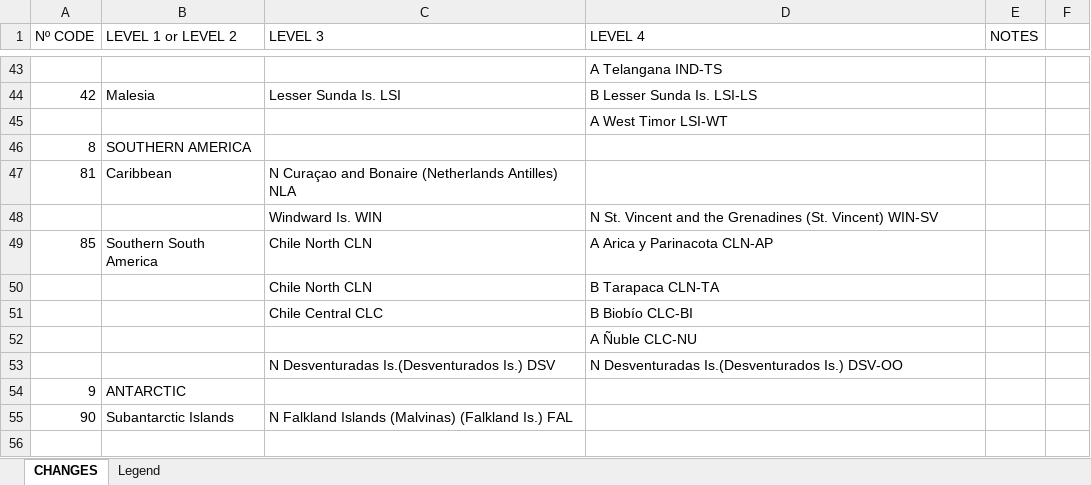
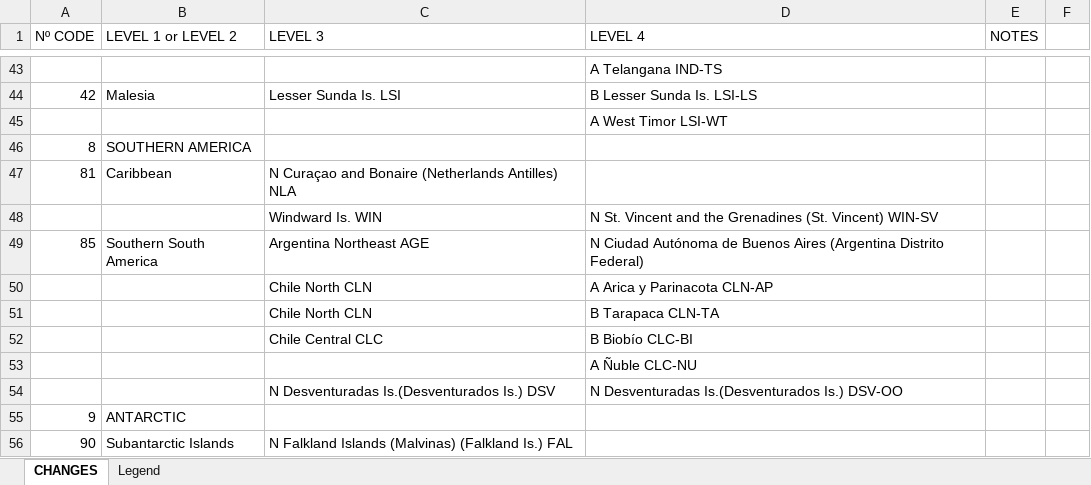
Before and after one commit to tdwg/geoschemes, an Excel workbook: terrestrial/Towards_SDS/CHANGES_SDS-aligned.xlsx, sheet CHANGES, drawn as a sheet; only a part is shown, gaps mark what is left out; values as stored, in another font and other column widths than the file's, no cell formats; the diff names each change by its address in the sheet, - before the commit and + after, or states it on an @@ line.

Commit message:
Sync Towards_SDS with edited master: AGE-DF rename, SCS-PI/TCS-AB/TCS-NK resolved

```diff
--- a/terrestrial/Towards_SDS/CHANGES_SDS-aligned.xlsx (sheet CHANGES)
+++ b/terrestrial/Towards_SDS/CHANGES_SDS-aligned.xlsx (sheet CHANGES)
-C49 (LEVEL 3): Chile North CLN
+C49 (LEVEL 3): Argentina Northeast AGE
-D49 (LEVEL 4): A Arica y Parinacota CLN-AP
+D49 (LEVEL 4): N Ciudad Autónoma de Buenos Aires (Argentina Distrito Federal)
+row 50:  |  | Chile North CLN | A Arica y Parinacota CLN-AP
```
Also changed, not shown: cell formats, terrestrial/Towards_SDS/Level1_SDS-aligned.xlsx, terrestrial/Towards_SDS/Level2_SDS-aligned.xlsx, 4 other files.
